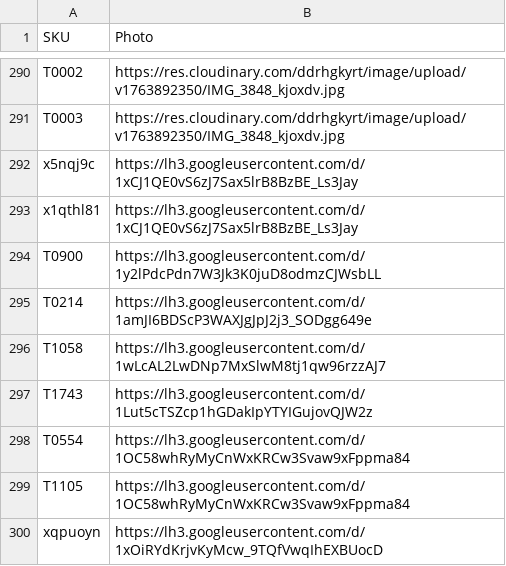
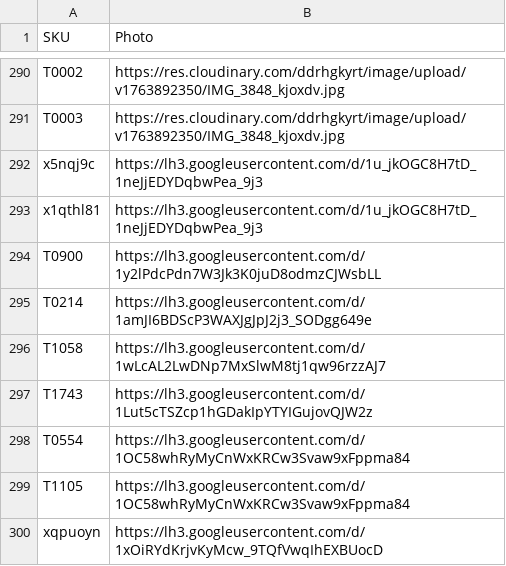
Before and after one commit to Delewer/nailmania, a CSV file: photos.csv, drawn as a sheet; only a part is shown, gaps mark what is left out; the diff covers the shown part only.

```diff
--- a/photos.csv
+++ b/photos.csv
@@ -291,4 +291,4 @@
 "T0003","https://res.cloudinary.com/ddrhgkyrt/image/upload/v1763892350/IMG_3848_kjoxdv.jpg"
-"x5nqj9c","https://lh3.googleusercontent.com/d/1xCJ1QE0vS6zJ7Sax5lrB8BzBE_Ls3Jay"
-"x1qthl81","https://lh3.googleusercontent.com/d/1xCJ1QE0vS6zJ7Sax5lrB8BzBE_Ls3Jay"
+"x5nqj9c","https://lh3.googleusercontent.com/d/1u_jkOGC8H7tD_1neJjEDYDqbwPea_9j3"
+"x1qthl81","https://lh3.googleusercontent.com/d/1u_jkOGC8H7tD_1neJjEDYDqbwPea_9j3"
 "T0900","https://lh3.googleusercontent.com/d/1y2lPdcPdn7W3Jk3K0juD8odmzCJWsbLL"
```
Also changed, not shown: 48 added rows elsewhere in this file, 7 other files.
